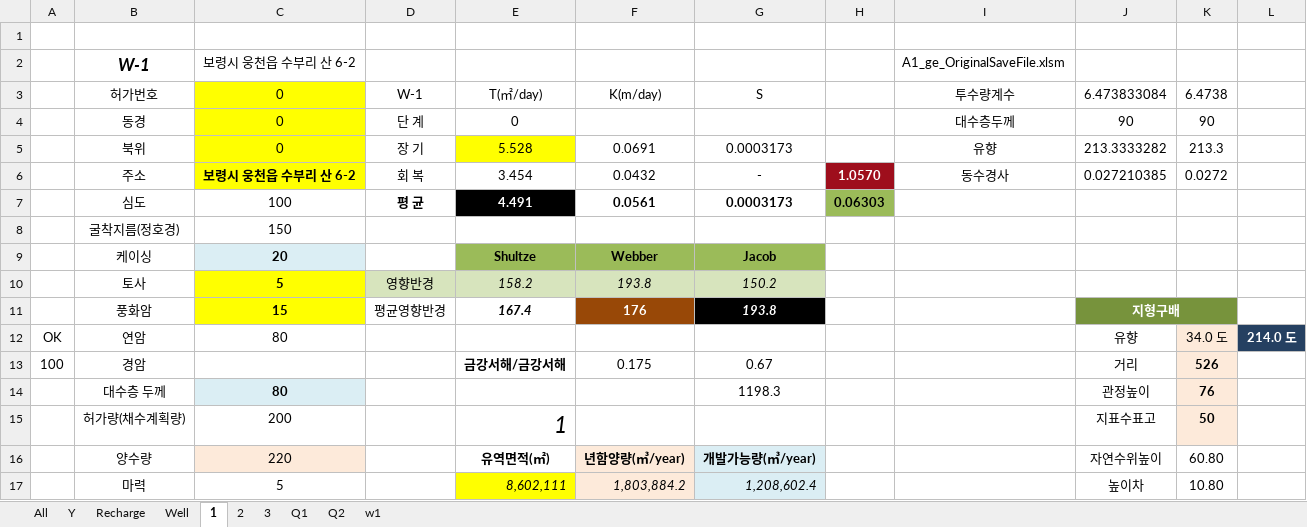
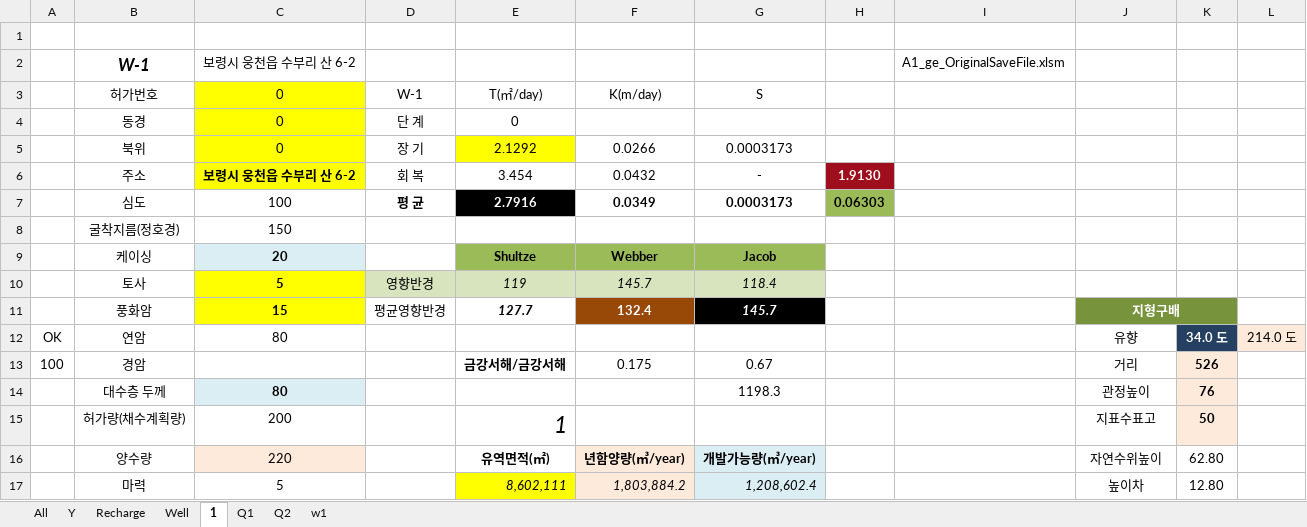
Before and after one commit to ihanseol/02_Excel2, an Excel workbook: 01_Acquifer Pumping Test/02_기본관정데이타/02_기본관정 데이타.xlsm, sheet 1, drawn as a sheet; only a part is shown; values as stored, in another font and other column widths than the file's, no borders; charts and pictures not drawn; the diff covers the shown part only; the diff names each change by its address in the sheet, - before the commit and + after, or states it on an @@ line.

```diff
--- a/01_Acquifer Pumping Test/02_기본관정데이타/02_기본관정 데이타.xlsm (sheet 1)
+++ b/01_Acquifer Pumping Test/02_기본관정데이타/02_기본관정 데이타.xlsm (sheet 1)
-sheet tab: 2
-sheet tab: 3
-I3: 투수량계수
+I3: (empty)
-J3: 6.473833084
+J3: (empty)
-K3: 6.4738
+K3: (empty)
-I4: 대수층두께
+I4: (empty)
-J4: 90
+J4: (empty)
-K4: 90
+K4: (empty)
-E5: 5.528
+E5: 2.1292
-F5: 0.0691
+F5: 0.0266
-I5: 유향
+I5: (empty)
-J5: 213.3333282
+J5: (empty)
-K5: 213.3
+K5: (empty)
-H6: 1.0570
+H6: 1.9130
-I6: 동수경사
+I6: (empty)
-J6: 0.027210385
+J6: (empty)
-K6: 0.0272
+K6: (empty)
-E7: 4.491
+E7: 2.7916
-F7: 0.0561
+F7: 0.0349
-E10: 158.2
+E10: 119
-F10: 193.8
+F10: 145.7
-G10: 150.2
+G10: 118.4
-E11: 167.4
+E11: 127.7
-F11: 176
+F11: 132.4
-G11: 193.8
+G11: 145.7
@@ K12 fill: #FDEADA → #254061, bold: off → on, text colour: black → #FFFFFF @@
@@ L12 fill: #254061 → #FDEADA, bold: on → off, text colour: #FFFFFF → black @@
-K16: 60.80
+K16: 62.80
-K17: 10.80
+K17: 12.80
```
Also changed, not shown: 13 edited cells and cell formats elsewhere in this sheet, sheet Q1, sheet Well, sheet w1, charts or pictures, 01_Acquifer Pumping Test/01_양수시험/A1_ge_OriginalSaveFile.xlsm.
